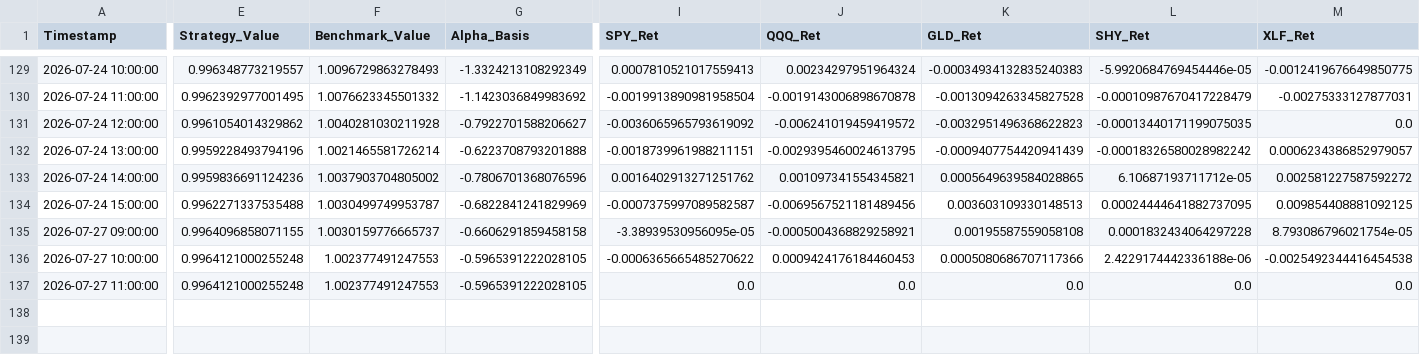
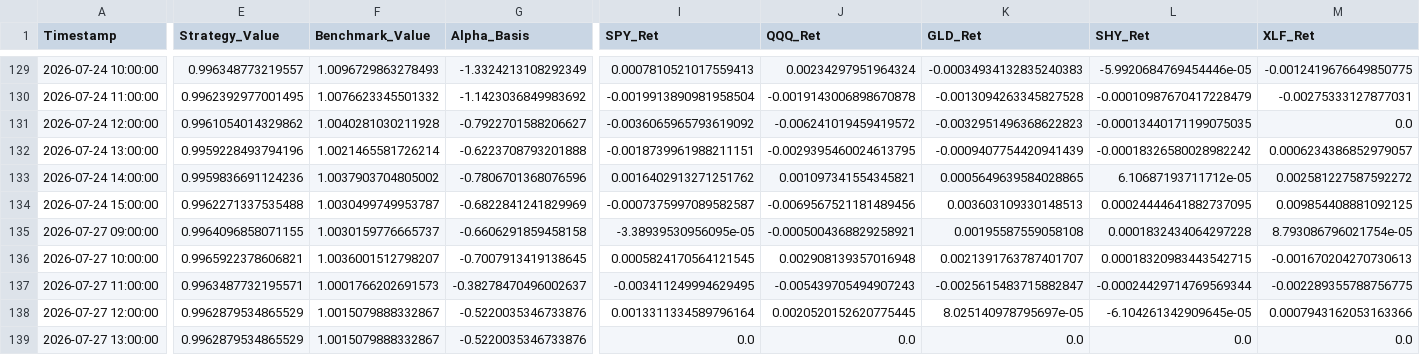
Before and after one commit to Abigail6on/MacroSentinel, a CSV file: data/processed/backtest_results.csv, drawn as a sheet; only a part is shown, gaps mark what is left out; addresses are those after the commit; rows hold the shown columns only; the diff covers the shown part only; the diff names each change by its address in the sheet, - before the commit and + after, or states it on an @@ line.

```diff
--- a/data/processed/backtest_results.csv
+++ b/data/processed/backtest_results.csv
-E136 (Strategy_Value): 0.9964121000255248
+E136 (Strategy_Value): 0.9965922378606821
-F136 (Benchmark_Value): 1.002377491247553
+F136 (Benchmark_Value): 1.0036001512798207
-G136 (Alpha_Basis): -0.5965391222028105
+G136 (Alpha_Basis): -0.7007913419138645
-I136 (SPY_Ret): -0.0006365665485270622
+I136 (SPY_Ret): 0.0005824170564121545
-J136 (QQQ_Ret): 0.0009424176184460453
+J136 (QQQ_Ret): 0.002908139357016948
-K136 (GLD_Ret): 0.0005080686707117366
+K136 (GLD_Ret): 0.0021391763787401707
-L136 (SHY_Ret): 2.4229174442336188e-06
+L136 (SHY_Ret): 0.00018320983443542715
-M136 (XLF_Ret): -0.0025492344416454538
+M136 (XLF_Ret): -0.001670204270730613
+row 137: 2026-07-27 11:00:00 | 0.9963487732195571 | 1.0001766202691573 | -0.38278470496002637 | -0.003411249994629495 | -0.005439705494907243 | -0.0025615483715882847 | -0.00024429714769569344 | -0.002289355788756775
+row 138: 2026-07-27 12:00:00 | 0.9962879534865529 | 1.0015079888332867 | -0.5220035346733876 | 0.0013311334589796164 | 0.0020520152620775445 | 8.025140978795697e-05 | -6.104261342909645e-05 | 0.0007943162053163366
-A139 (Timestamp): 2026-07-27 11:00:00
+A139 (Timestamp): 2026-07-27 13:00:00
-E139 (Strategy_Value): 0.9964121000255248
+E139 (Strategy_Value): 0.9962879534865529
-F139 (Benchmark_Value): 1.002377491247553
+F139 (Benchmark_Value): 1.0015079888332867
-G139 (Alpha_Basis): -0.5965391222028105
+G139 (Alpha_Basis): -0.5220035346733876
```
Also changed, not shown: 6 edited cells elsewhere in this file, data/processed/live_prices.csv, data/processed/regime_v2_status.csv, 6 other files.
